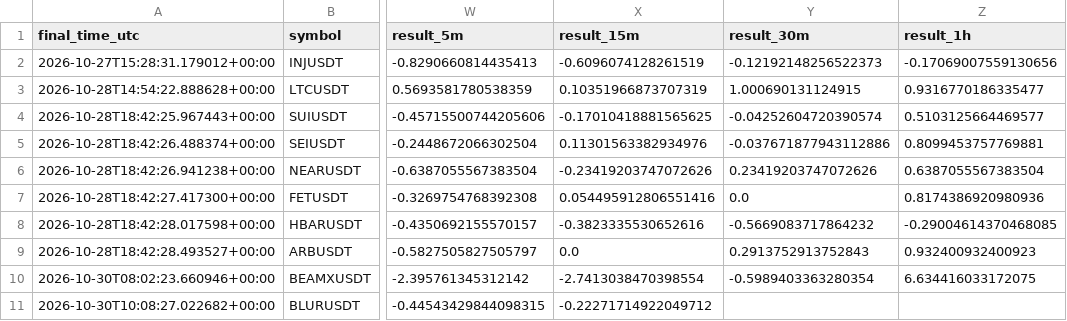
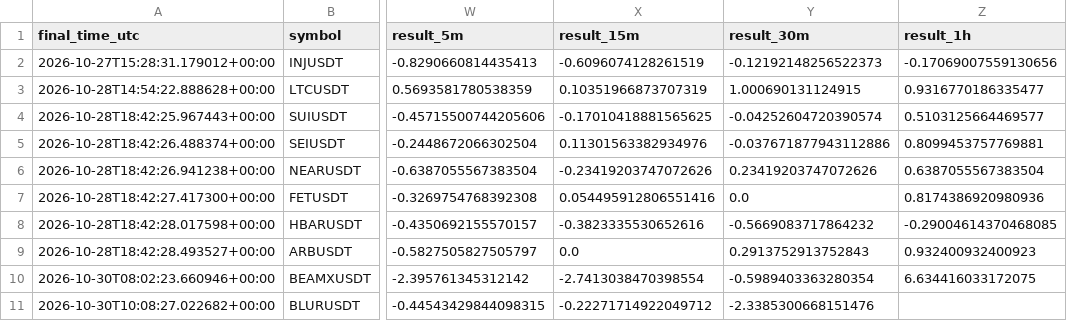
Before and after one commit to solom20232007/v7, a CSV file: early_pump_signal_results_v7.csv, drawn as a sheet; only a part is shown, gaps mark what is left out; the diff names each change by its address in the sheet, - before the commit and + after, or states it on an @@ line.

```diff
--- a/early_pump_signal_results_v7.csv
+++ b/early_pump_signal_results_v7.csv
-Y11 (result_30m): (empty)
+Y11 (result_30m): -2.3385300668151476
```
Also changed, not shown: early_scan_diagnostics_v7.csv, early_watch_log_v7.csv, 1 other file.
